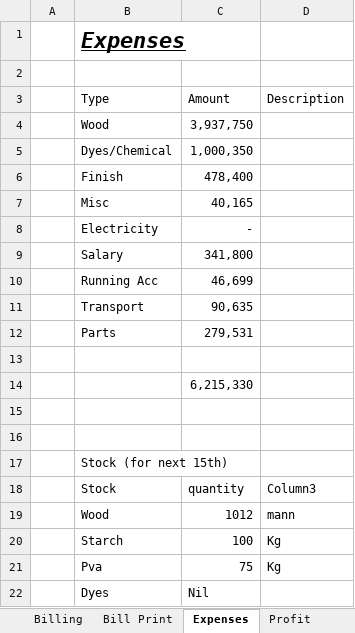
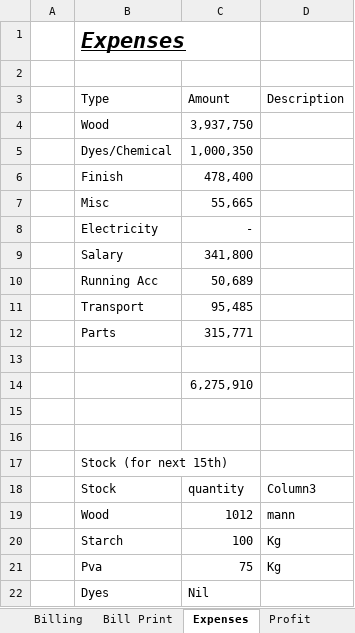
Before and after one commit to omerrazzaq4/Alhamd_dyeing, an Excel workbook: Factory_Khata_August.xlsx, sheet Expenses, drawn as a sheet; values as stored, in another font and other column widths than the file's, no borders; table styles not drawn; the diff names each change by its address in the sheet, - before the commit and + after, or states it on an @@ line.

```diff
--- a/Factory_Khata_August.xlsx (sheet Expenses)
+++ b/Factory_Khata_August.xlsx (sheet Expenses)
-C7 (Amount): 40,165
+C7 (Amount): 55,665
-C10 (Amount): 46,699
+C10 (Amount): 50,689
-C11 (Amount): 90,635
+C11 (Amount): 95,485
-C12 (Amount): 279,531
+C12 (Amount): 315,771
-C14 (Amount): 6,215,330
+C14 (Amount): 6,275,910
```
Also changed, not shown: sheet Wood, sheet Cashbook, sheet ledger, sheet pivot, sheet Billing, sheet Profit, 3 more sheets, formulas that keep their value, charts or pictures.
